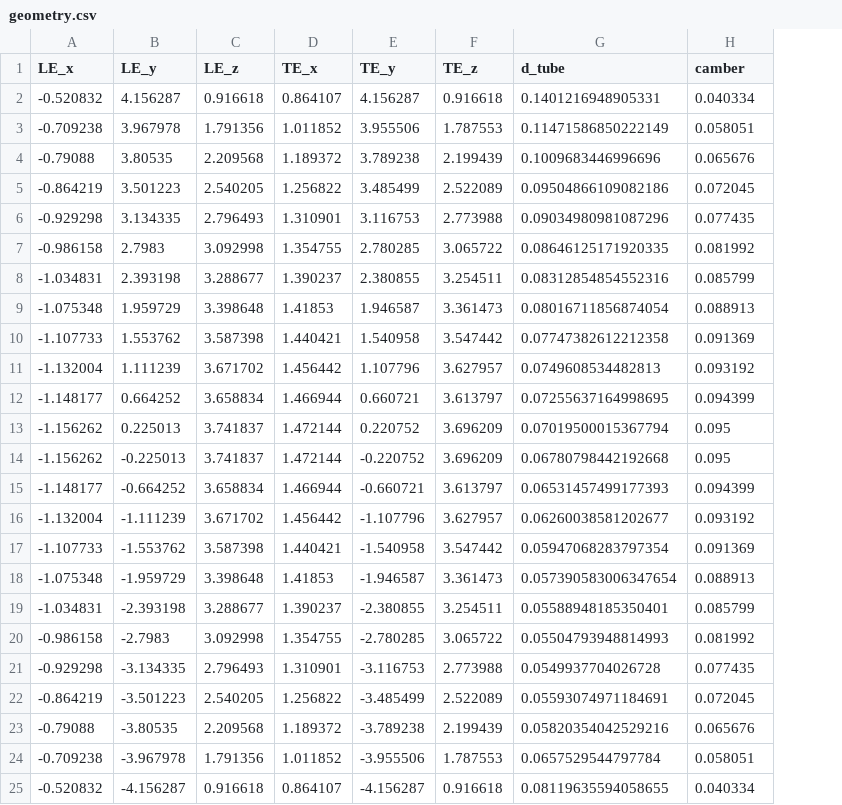
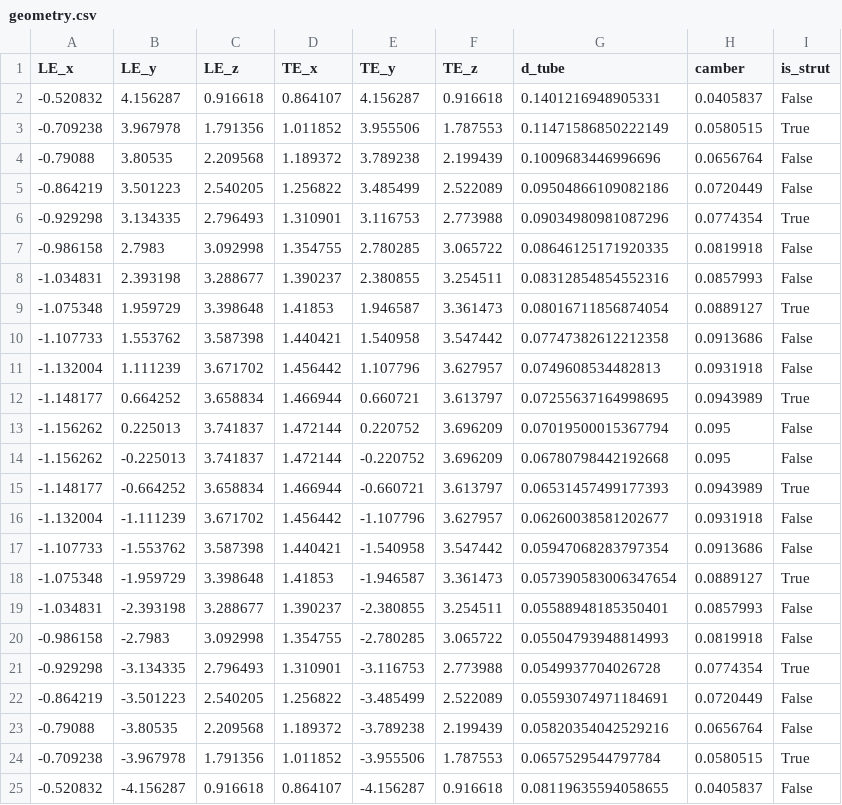
Before and after one commit to jellepoland/SurfplanAdapter, a CSV file: processed_data/TUDELFT_V3_LEI_KITE/geometry.csv, drawn as a sheet; the diff names each change by its address in the sheet, - before the commit and + after, or states it on an @@ line.

Commit message:
adding is_strut to geometry output, and a beginning of the cg and inertia calculation

```diff
--- a/processed_data/TUDELFT_V3_LEI_KITE/geometry.csv
+++ b/processed_data/TUDELFT_V3_LEI_KITE/geometry.csv
+column I (is_strut), rows 2-25: False | True | False | False | True | False | False | True | False | False | True | False | False | True | False | False | True | False | False | True | False | False | True | False
-H2 (camber): 0.040334
+H2 (camber): 0.0405837
-H3 (camber): 0.058051
+H3 (camber): 0.0580515
-H4 (camber): 0.065676
+H4 (camber): 0.0656764
-H5 (camber): 0.072045
+H5 (camber): 0.0720449
-H6 (camber): 0.077435
+H6 (camber): 0.0774354
-H7 (camber): 0.081992
+H7 (camber): 0.0819918
-H8 (camber): 0.085799
+H8 (camber): 0.0857993
-H9 (camber): 0.088913
+H9 (camber): 0.0889127
-H10 (camber): 0.091369
+H10 (camber): 0.0913686
-H11 (camber): 0.093192
+H11 (camber): 0.0931918
-H12 (camber): 0.094399
+H12 (camber): 0.0943989
-H15 (camber): 0.094399
+H15 (camber): 0.0943989
-H16 (camber): 0.093192
+H16 (camber): 0.0931918
-H17 (camber): 0.091369
+H17 (camber): 0.0913686
-H18 (camber): 0.088913
+H18 (camber): 0.0889127
-H19 (camber): 0.085799
+H19 (camber): 0.0857993
-H20 (camber): 0.081992
+H20 (camber): 0.0819918
-H21 (camber): 0.077435
+H21 (camber): 0.0774354
-H22 (camber): 0.072045
+H22 (camber): 0.0720449
-H23 (camber): 0.065676
+H23 (camber): 0.0656764
-H24 (camber): 0.058051
+H24 (camber): 0.0580515
-H25 (camber): 0.040334
+H25 (camber): 0.0405837
```
Also changed, not shown: 7 other files.
